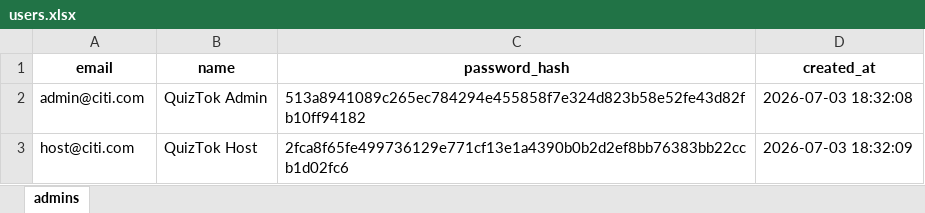
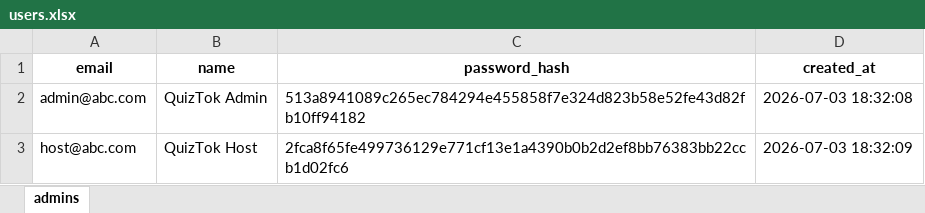
Before and after one commit to rajatrajgupta73/QuizTok, an Excel workbook: data/users.xlsx, sheet admins, drawn as a sheet; values as stored, in another font and other column widths than the file's, no borders; the diff names each change by its address in the sheet, - before the commit and + after, or states it on an @@ line.

```diff
--- a/data/users.xlsx (sheet admins)
+++ b/data/users.xlsx (sheet admins)
-A2 (email): admin@citi.com
+A2 (email): admin@abc.com
-A3 (email): host@citi.com
+A3 (email): host@abc.com
```
Also changed, not shown: data/activity_log.xlsx, data/quizzes.xlsx, 39 other files.
